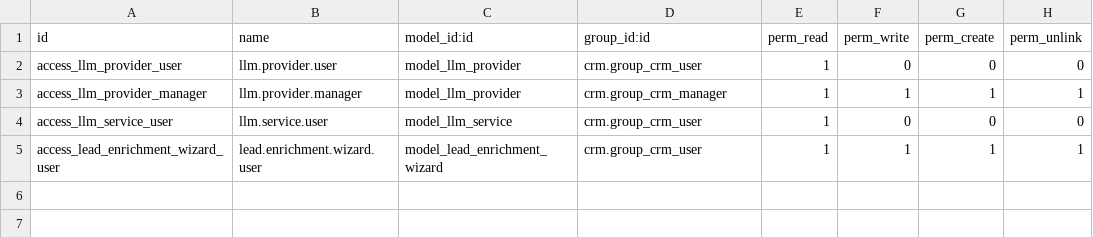
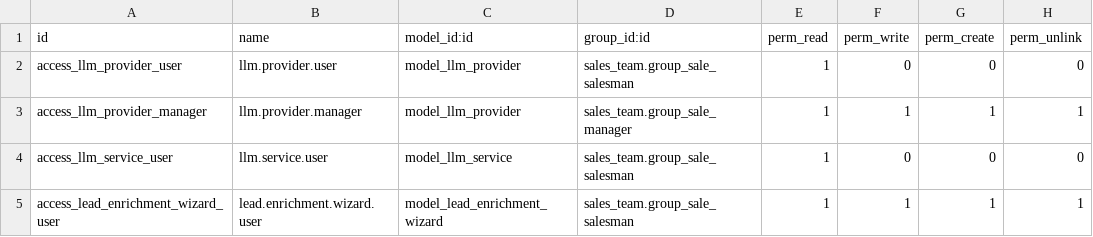
Before and after one commit to renbran/FINAL-ODOO-APPS, a CSV file: llm_lead_scoring/security/ir.model.access.csv, drawn as a sheet.

```diff
--- a/llm_lead_scoring/security/ir.model.access.csv
+++ b/llm_lead_scoring/security/ir.model.access.csv
@@ -1,5 +1,5 @@
 id,name,model_id:id,group_id:id,perm_read,perm_write,perm_create,perm_unlink
-access_llm_provider_user,llm.provider.user,model_llm_provider,crm.group_crm_user,1,0,0,0
-access_llm_provider_manager,llm.provider.manager,model_llm_provider,crm.group_crm_manager,1,1,1,1
-access_llm_service_user,llm.service.user,model_llm_service,crm.group_crm_user,1,0,0,0
-access_lead_enrichment_wizard_user,lead.enrichment.wizard.user,model_lead_enrichment_wizard,crm.group_crm_user,1,1,1,1
+access_llm_provider_user,llm.provider.user,model_llm_provider,sales_team.group_sale_salesman,1,0,0,0
+access_llm_provider_manager,llm.provider.manager,model_llm_provider,sales_team.group_sale_manager,1,1,1,1
+access_llm_service_user,llm.service.user,model_llm_service,sales_team.group_sale_salesman,1,0,0,0
+access_lead_enrichment_wizard_user,lead.enrichment.wizard.user,model_lead_enrichment_wizard,sales_team.group_sale_salesman,1,1,1,1
```
Also changed, not shown: 5 other files.
